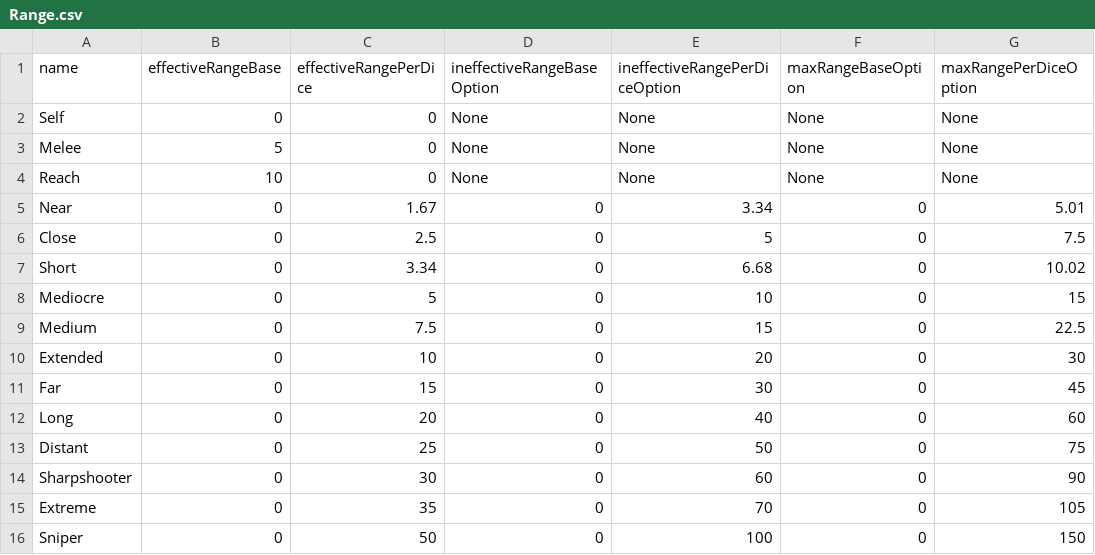
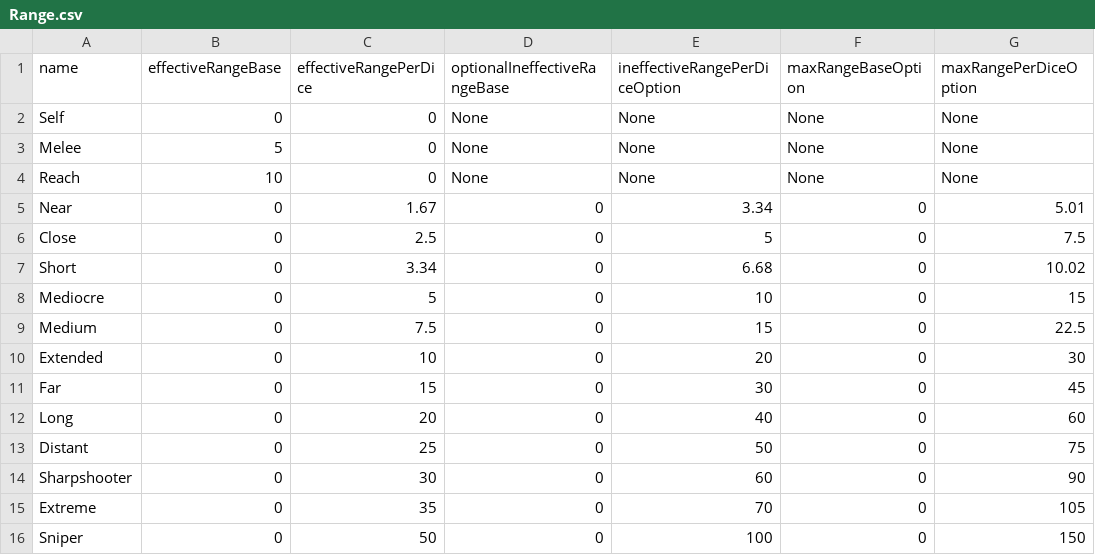
Before and after one commit to JackDanna/Fallen, a CSV file: Range.csv, drawn as a sheet.

Commit message:
ineffectiveRangeBaseOption to optionalIneffectiveRangeBase

```diff
--- a/Range.csv
+++ b/Range.csv
@@ -1,2 +1,2 @@
-name,effectiveRangeBase,effectiveRangePerDice,ineffectiveRangeBaseOption,ineffectiveRangePerDiceOption,maxRangeBaseOption,maxRangePerDiceOption
+name,effectiveRangeBase,effectiveRangePerDice,optionalIneffectiveRangeBase,ineffectiveRangePerDiceOption,maxRangeBaseOption,maxRangePerDiceOption
 Self,0,0,None,None,None,None
```
